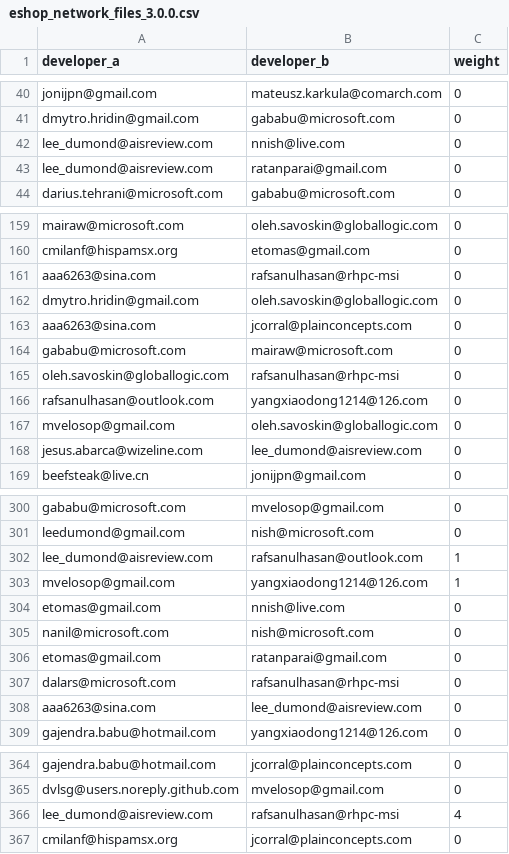
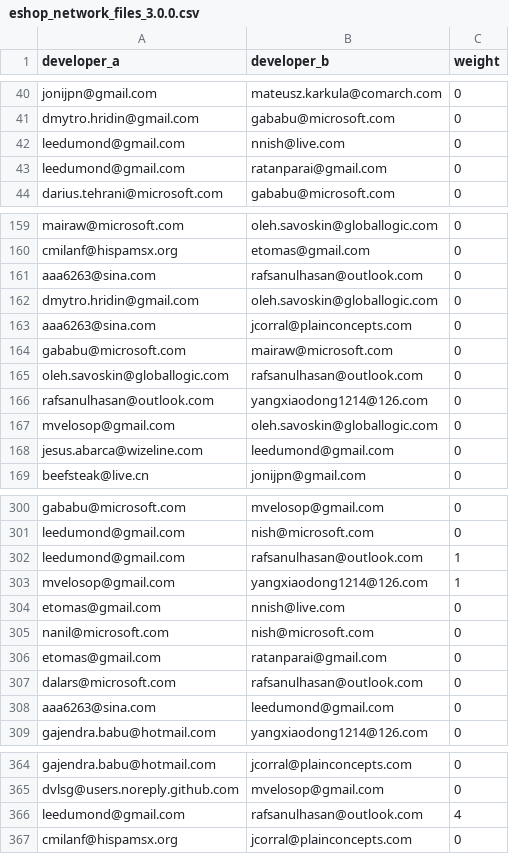
Before and after one commit to M3SOulu/ECSA2024-eShopOnContainers, a CSV file: data_file_network/eshop_network_files_3.0.0.csv, drawn as a sheet; only a part is shown, gaps mark what is left out; the diff covers the shown part only.

```diff
--- a/data_file_network/eshop_network_files_3.0.0.csv
+++ b/data_file_network/eshop_network_files_3.0.0.csv
@@ -41,4 +41,4 @@ jonijpn@gmail.com,mateusz.karkula@comarch.com,0
 dmytro.hridin@gmail.com,gababu@microsoft.com,0
-lee_dumond@aisreview.com,nnish@live.com,0
-lee_dumond@aisreview.com,ratanparai@gmail.com,0
+leedumond@gmail.com,nnish@live.com,0
+leedumond@gmail.com,ratanparai@gmail.com,0
 darius.tehrani@microsoft.com,gababu@microsoft.com,0
@@ -160,3 +160,3 @@ mairaw@microsoft.com,oleh.savoskin@globallogic.com,0
 cmilanf@hispamsx.org,etomas@gmail.com,0
-aaa6263@sina.com,rafsanulhasan@rhpc-msi,0
+aaa6263@sina.com,rafsanulhasan@outlook.com,0
 dmytro.hridin@gmail.com,oleh.savoskin@globallogic.com,0
@@ -164,6 +164,6 @@ aaa6263@sina.com,jcorral@plainconcepts.com,0
 gababu@microsoft.com,mairaw@microsoft.com,0
-oleh.savoskin@globallogic.com,rafsanulhasan@rhpc-msi,0
+oleh.savoskin@globallogic.com,rafsanulhasan@outlook.com,0
 rafsanulhasan@outlook.com,yangxiaodong1214@126.com,0
 mvelosop@gmail.com,oleh.savoskin@globallogic.com,0
-jesus.abarca@wizeline.com,lee_dumond@aisreview.com,0
+jesus.abarca@wizeline.com,leedumond@gmail.com,0
 beefsteak@live.cn,jonijpn@gmail.com,0
@@ -301,3 +301,3 @@ gababu@microsoft.com,mvelosop@gmail.com,0
 leedumond@gmail.com,nish@microsoft.com,0
-lee_dumond@aisreview.com,rafsanulhasan@outlook.com,1
+leedumond@gmail.com,rafsanulhasan@outlook.com,1
 mvelosop@gmail.com,yangxiaodong1214@126.com,1
@@ -306,4 +306,4 @@ nanil@microsoft.com,nish@microsoft.com,0
 etomas@gmail.com,ratanparai@gmail.com,0
-dalars@microsoft.com,rafsanulhasan@rhpc-msi,0
-aaa6263@sina.com,lee_dumond@aisreview.com,0
+dalars@microsoft.com,rafsanulhasan@outlook.com,0
+aaa6263@sina.com,leedumond@gmail.com,0
 gajendra.babu@hotmail.com,yangxiaodong1214@126.com,0
@@ -365,3 +365,3 @@ gajendra.babu@hotmail.com,jcorral@plainconcepts.com,0
 dvlsg@users.noreply.github.com,mvelosop@gmail.com,0
-lee_dumond@aisreview.com,rafsanulhasan@rhpc-msi,4
+leedumond@gmail.com,rafsanulhasan@outlook.com,4
 cmilanf@hispamsx.org,jcorral@plainconcepts.com,0
```
Also changed, not shown: 46 edited cells elsewhere in this file, data_file_network/eshop_network_files_2.0.0.csv, data_file_network/eshop_network_files_2.0.8.csv, 9 other files.
